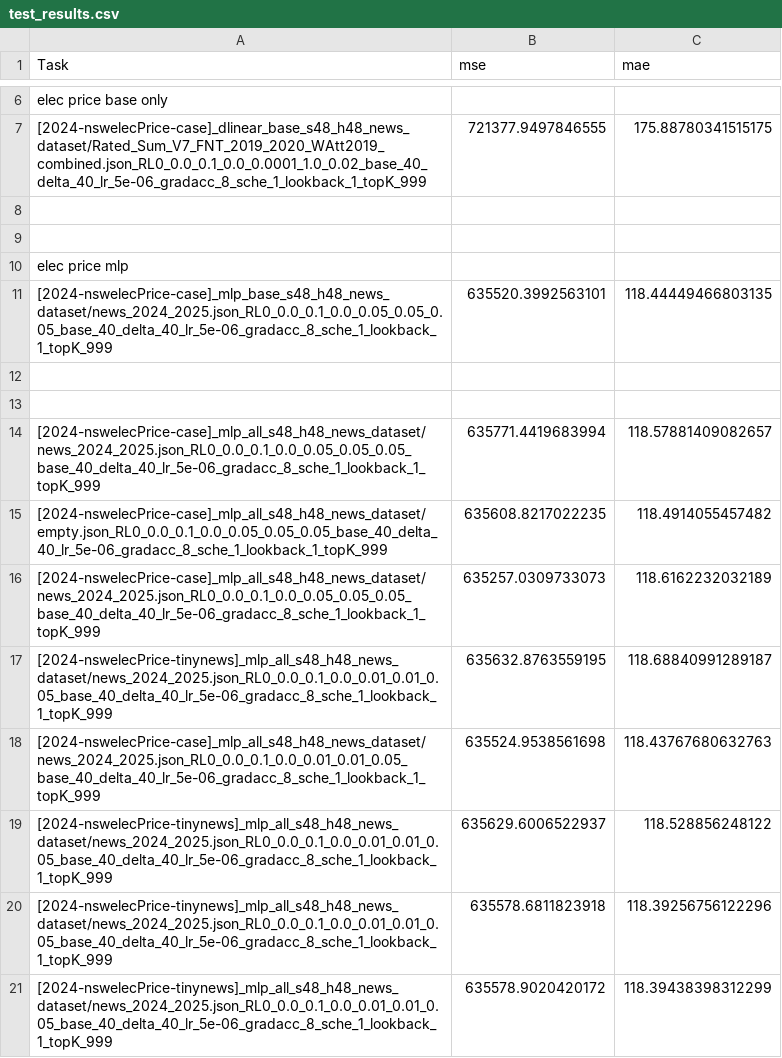
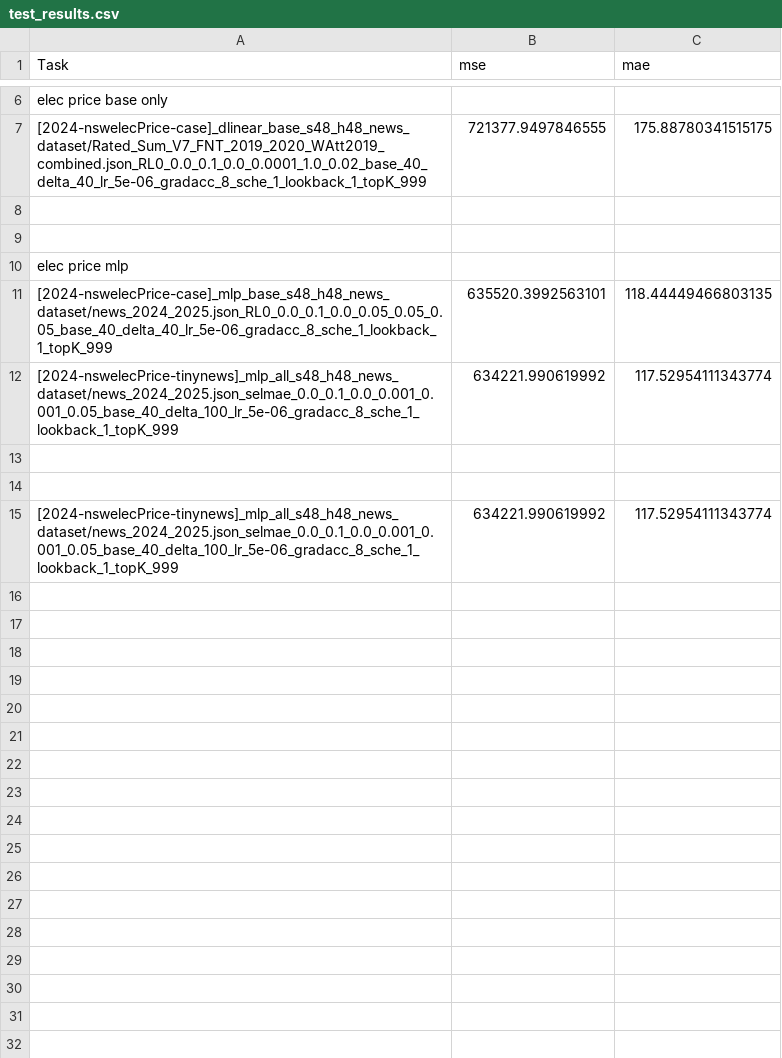
Before and after one commit to BruceBi1115/REIN-RES-LLM, a CSV file: results/test_results.csv, drawn as a sheet; only a part is shown, gaps mark what is left out.

```diff
--- a/results/test_results.csv
+++ b/results/test_results.csv
@@ -11,11 +11,5 @@ elec price mlp
 [2024-nswelecPrice-case]_mlp_base_s48_h48_news_dataset/news_2024_2025.json_RL0_0.0_0.1_0.0_0.05_0.05_0.05_base_40_delta_40_lr_5e-06_gradacc_8_sche_1_lookback_1_topK_999,635520.3992563101,118.44449466803135
+[2024-nswelecPrice-tinynews]_mlp_all_s48_h48_news_dataset/news_2024_2025.json_selmae_0.0_0.1_0.0_0.001_0.001_0.05_base_40_delta_100_lr_5e-06_gradacc_8_sche_1_lookback_1_topK_999,634221.990619992,117.52954111343774
 
 
-[2024-nswelecPrice-case]_mlp_all_s48_h48_news_dataset/news_2024_2025.json_RL0_0.0_0.1_0.0_0.05_0.05_0.05_base_40_delta_40_lr_5e-06_gradacc_8_sche_1_lookback_1_topK_999,635771.4419683994,118.57881409082657
-[2024-nswelecPrice-case]_mlp_all_s48_h48_news_dataset/empty.json_RL0_0.0_0.1_0.0_0.05_0.05_0.05_base_40_delta_40_lr_5e-06_gradacc_8_sche_1_lookback_1_topK_999,635608.8217022235,118.4914055457482
-[2024-nswelecPrice-case]_mlp_all_s48_h48_news_dataset/news_2024_2025.json_RL0_0.0_0.1_0.0_0.05_0.05_0.05_base_40_delta_40_lr_5e-06_gradacc_8_sche_1_lookback_1_topK_999,635257.0309733073,118.6162232032189
-[2024-nswelecPrice-tinynews]_mlp_all_s48_h48_news_dataset/news_2024_2025.json_RL0_0.0_0.1_0.0_0.01_0.01_0.05_base_40_delta_40_lr_5e-06_gradacc_8_sche_1_lookback_1_topK_999,635632.8763559195,118.68840991289187
-[2024-nswelecPrice-case]_mlp_all_s48_h48_news_dataset/news_2024_2025.json_RL0_0.0_0.1_0.0_0.01_0.01_0.05_base_40_delta_40_lr_5e-06_gradacc_8_sche_1_lookback_1_topK_999,635524.9538561698,118.43767680632763
-[2024-nswelecPrice-tinynews]_mlp_all_s48_h48_news_dataset/news_2024_2025.json_RL0_0.0_0.1_0.0_0.01_0.01_0.05_base_40_delta_40_lr_5e-06_gradacc_8_sche_1_lookback_1_topK_999,635629.6006522937,118.528856248122
-[2024-nswelecPrice-tinynews]_mlp_all_s48_h48_news_dataset/news_2024_2025.json_RL0_0.0_0.1_0.0_0.01_0.01_0.05_base_40_delta_40_lr_5e-06_gradacc_8_sche_1_lookback_1_topK_999,635578.6811823918,118.39256756122296
-[2024-nswelecPrice-tinynews]_mlp_all_s48_h48_news_dataset/news_2024_2025.json_RL0_0.0_0.1_0.0_0.01_0.01_0.05_base_40_delta_40_lr_5e-06_gradacc_8_sche_1_lookback_1_topK_999,635578.9020420172,118.39438398312299
+[2024-nswelecPrice-tinynews]_mlp_all_s48_h48_news_dataset/news_2024_2025.json_selmae_0.0_0.1_0.0_0.001_0.001_0.05_base_40_delta_100_lr_5e-06_gradacc_8_sche_1_lookback_1_topK_999,634221.990619992,117.52954111343774
```
Also changed, not shown: 25 other files.
